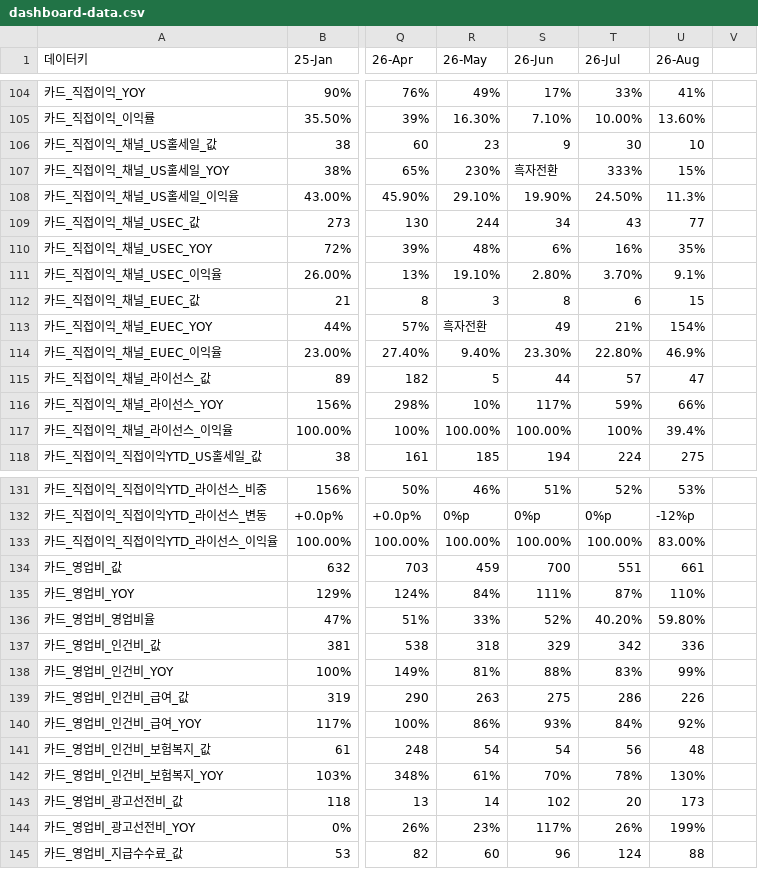
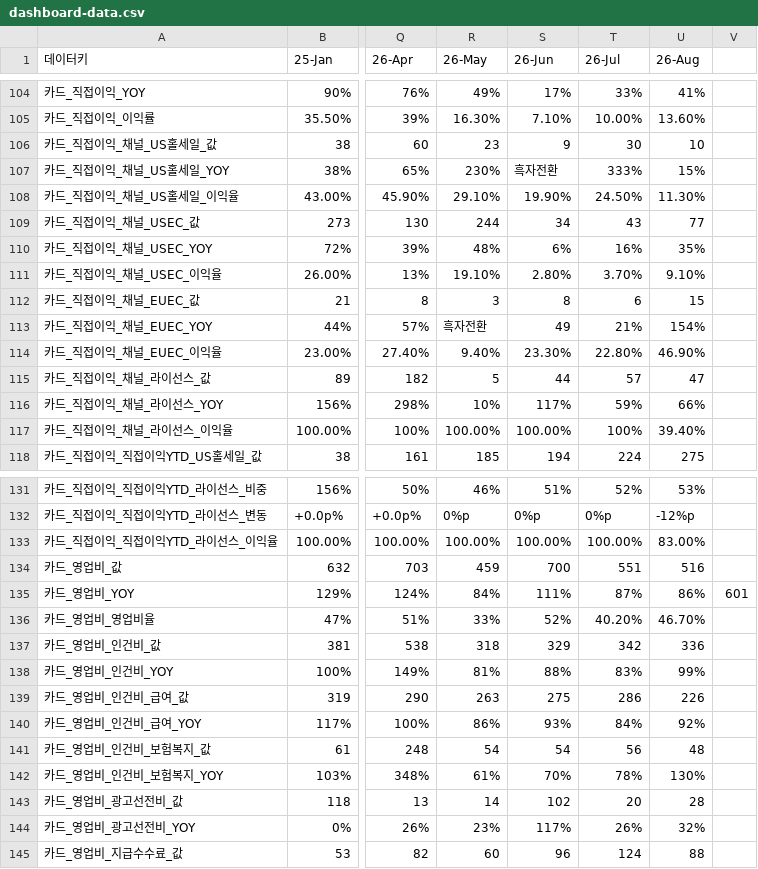
Before and after one commit to kyeongsoo88/New_stodashboard, a CSV file: frontend/public/data/dashboard-data.csv, drawn as a sheet; only a part is shown, gaps mark what is left out; the diff names each change by its address in the sheet, - before the commit and + after, or states it on an @@ line.

```diff
--- a/frontend/public/data/dashboard-data.csv
+++ b/frontend/public/data/dashboard-data.csv
-U108 (26-Aug): 11.3%
+U108 (26-Aug): 11.30%
-U111 (26-Aug): 9.1%
+U111 (26-Aug): 9.10%
-U114 (26-Aug): 46.9%
+U114 (26-Aug): 46.90%
-U117 (26-Aug): 39.4%
+U117 (26-Aug): 39.40%
-U134 (26-Aug): 661
+U134 (26-Aug): 516
-U135 (26-Aug): 110%
+U135 (26-Aug): 86%
-V135: (empty)
+V135: 601
-U136 (26-Aug): 59.80%
+U136 (26-Aug): 46.70%
-U143 (26-Aug): 173
+U143 (26-Aug): 28
-U144 (26-Aug): 199%
+U144 (26-Aug): 32%
```
Also changed, not shown: frontend/public/data/dashboard-summary.csv, frontend/public/data/storage_cost.csv, 1 other file.
